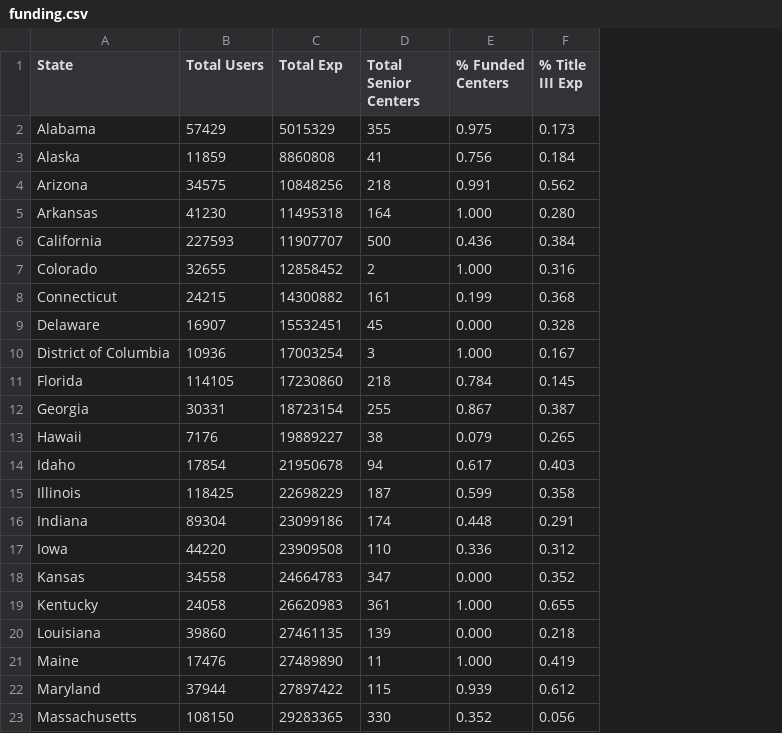
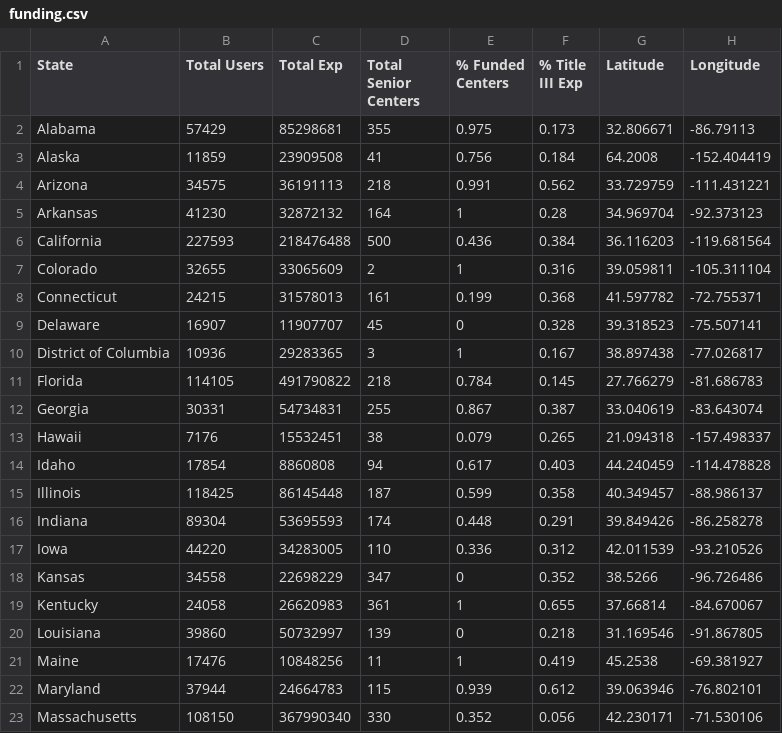
Before and after one commit to jennyfan/aginginplace, a CSV file: assets/funding.csv, drawn as a sheet; only a part is shown; the diff covers the shown part only; the diff names each change by its address in the sheet, - before the commit and + after, or states it on an @@ line.

Commit message:
Added funding data in circle overlays

```diff
--- a/assets/funding.csv
+++ b/assets/funding.csv
+column G (Latitude), rows 2-23: 32.806671 | 64.2008 | 33.729759 | 34.969704 | 36.116203 | 39.059811 | 41.597782 | 39.318523 | 38.897438 | 27.766279 | 33.040619 | 21.094318 | 44.240459 | 40.349457 | 39.849426 | 42.011539 | 38.5266 | 37.66814 | 31.169546 | 45.2538 | 39.063946 | 42.230171
+column H (Longitude), rows 2-23: -86.79113 | -152.404419 | -111.431221 | -92.373123 | -119.681564 | -105.311104 | -72.755371 | -75.507141 | -77.026817 | -81.686783 | -83.643074 | -157.498337 | -114.478828 | -88.986137 | -86.258278 | -93.210526 | -96.726486 | -84.670067 | -91.867805 | -69.381927 | -76.802101 | -71.530106
-C2 (Total Exp): 5015329
+C2 (Total Exp): 85298681
-C3 (Total Exp): 8860808
+C3 (Total Exp): 23909508
-C4 (Total Exp): 10848256
+C4 (Total Exp): 36191113
-C5 (Total Exp): 11495318
+C5 (Total Exp): 32872132
-E5 (% Funded Centers): 1.000
+E5 (% Funded Centers): 1
-F5 (% Title III Exp): 0.280
+F5 (% Title III Exp): 0.28
-C6 (Total Exp): 11907707
+C6 (Total Exp): 218476488
-C7 (Total Exp): 12858452
+C7 (Total Exp): 33065609
-E7 (% Funded Centers): 1.000
+E7 (% Funded Centers): 1
-C8 (Total Exp): 14300882
+C8 (Total Exp): 31578013
-C9 (Total Exp): 15532451
+C9 (Total Exp): 11907707
-E9 (% Funded Centers): 0.000
+E9 (% Funded Centers): 0
-C10 (Total Exp): 17003254
+C10 (Total Exp): 29283365
-E10 (% Funded Centers): 1.000
+E10 (% Funded Centers): 1
-C11 (Total Exp): 17230860
+C11 (Total Exp): 491790822
-C12 (Total Exp): 18723154
+C12 (Total Exp): 54734831
-C13 (Total Exp): 19889227
+C13 (Total Exp): 15532451
-C14 (Total Exp): 21950678
+C14 (Total Exp): 8860808
-C15 (Total Exp): 22698229
+C15 (Total Exp): 86145448
-C16 (Total Exp): 23099186
+C16 (Total Exp): 53695593
-C17 (Total Exp): 23909508
+C17 (Total Exp): 34283005
-C18 (Total Exp): 24664783
+C18 (Total Exp): 22698229
-E18 (% Funded Centers): 0.000
+E18 (% Funded Centers): 0
-E19 (% Funded Centers): 1.000
+E19 (% Funded Centers): 1
-C20 (Total Exp): 27461135
+C20 (Total Exp): 50732997
-E20 (% Funded Centers): 0.000
+E20 (% Funded Centers): 0
-C21 (Total Exp): 27489890
+C21 (Total Exp): 10848256
-E21 (% Funded Centers): 1.000
+E21 (% Funded Centers): 1
-C22 (Total Exp): 27897422
+C22 (Total Exp): 24664783
-C23 (Total Exp): 29283365
+C23 (Total Exp): 367990340
```
Also changed, not shown: 38 edited cells elsewhere in this file, 2 other files.
